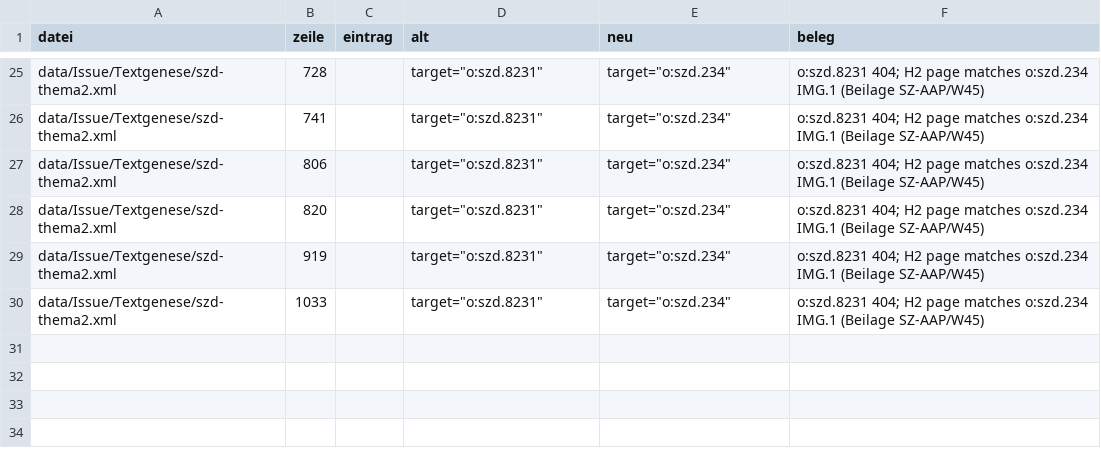
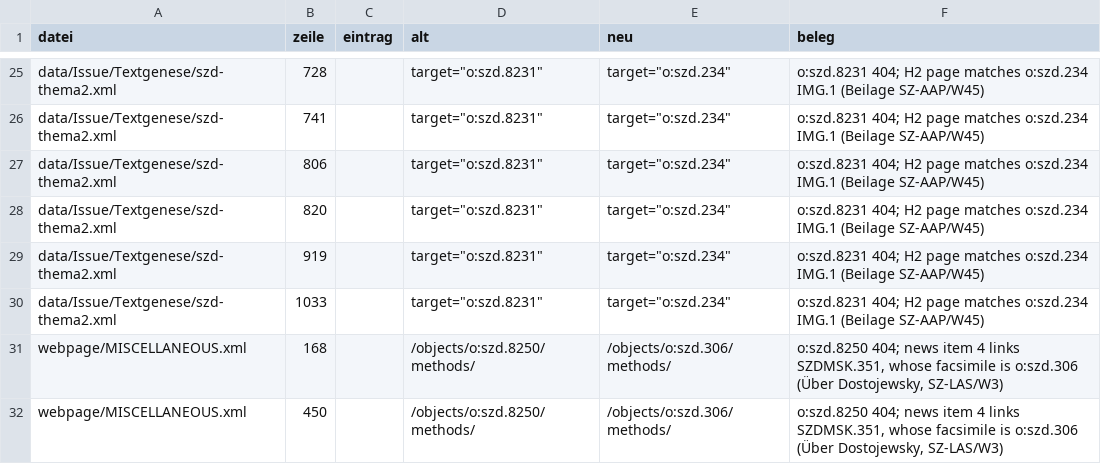
Before and after one commit to chpollin/SZD, a CSV file: scripts/referenzen_2026_10_13/dead_references_log.csv, drawn as a sheet; only a part is shown, gaps mark what is left out; the diff names each change by its address in the sheet, - before the commit and + after, or states it on an @@ line.

```diff
--- a/scripts/referenzen_2026_10_13/dead_references_log.csv
+++ b/scripts/referenzen_2026_10_13/dead_references_log.csv
+row 31: webpage/MISCELLANEOUS.xml | 168 |  | /objects/o:szd.8250/methods/ | /objects/o:szd.306/methods/ | o:szd.8250 404; news item 4 links SZDMSK.351, whose facsimile is o:szd.306 (Über Dostojewsky, SZ-LAS/W3)
+row 32: webpage/MISCELLANEOUS.xml | 450 |  | /objects/o:szd.8250/methods/ | /objects/o:szd.306/methods/ | o:szd.8250 404; news item 4 links SZDMSK.351, whose facsimile is o:szd.306 (Über Dostojewsky, SZ-LAS/W3)
```
Also changed, not shown: 8 other files.
